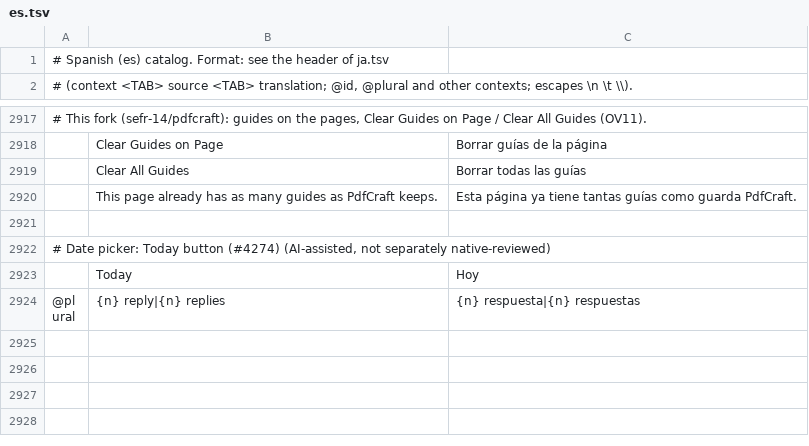
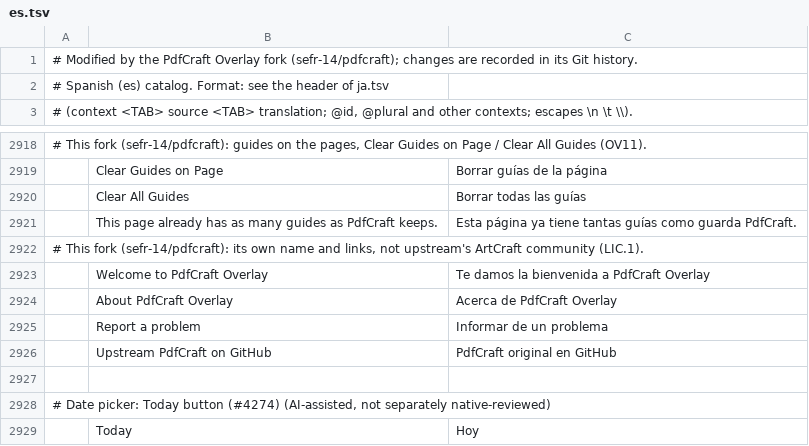
Before and after one commit to sefr-14/pdfcraft, a TSV file: crates/ui-egui/src/i18n/es.tsv, drawn as a sheet; only a part is shown, gaps mark what is left out; the shorter side is filled out with more unchanged rows; the diff names each change by its address in the sheet, - before the commit and + after, or states it on an @@ line.

```diff
--- a/crates/ui-egui/src/i18n/es.tsv
+++ b/crates/ui-egui/src/i18n/es.tsv
+row 1: # Modified by the PdfCraft Overlay fork (sefr-14/pdfcraft); changes are recorded in its Git history.
+row 2922: # This fork (sefr-14/pdfcraft): its own name and links, not upstream's ArtCraft community (LIC.1).
+row 2923:  | Welcome to PdfCraft Overlay | Te damos la bienvenida a PdfCraft Overlay
+row 2924:  | About PdfCraft Overlay | Acerca de PdfCraft Overlay
+row 2925:  | Report a problem | Informar de un problema
+row 2926:  | Upstream PdfCraft on GitHub | PdfCraft original en GitHub
```
Also changed, not shown: 14 other files.
